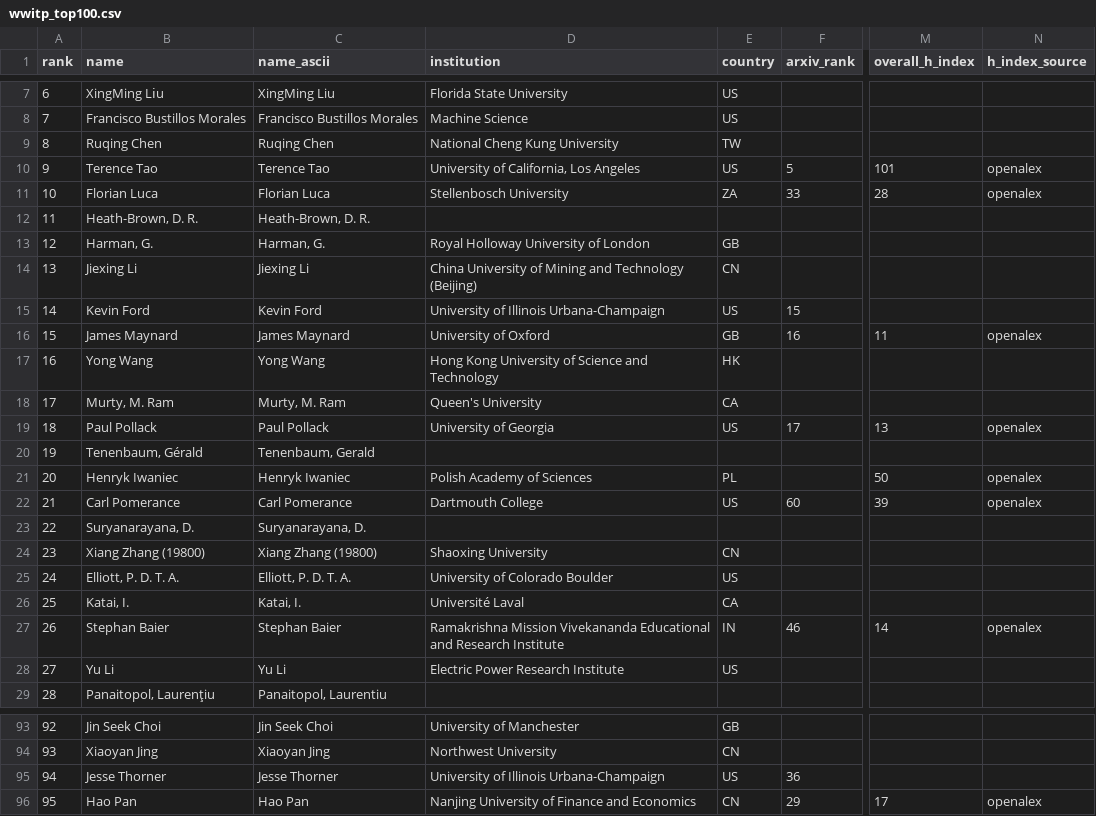
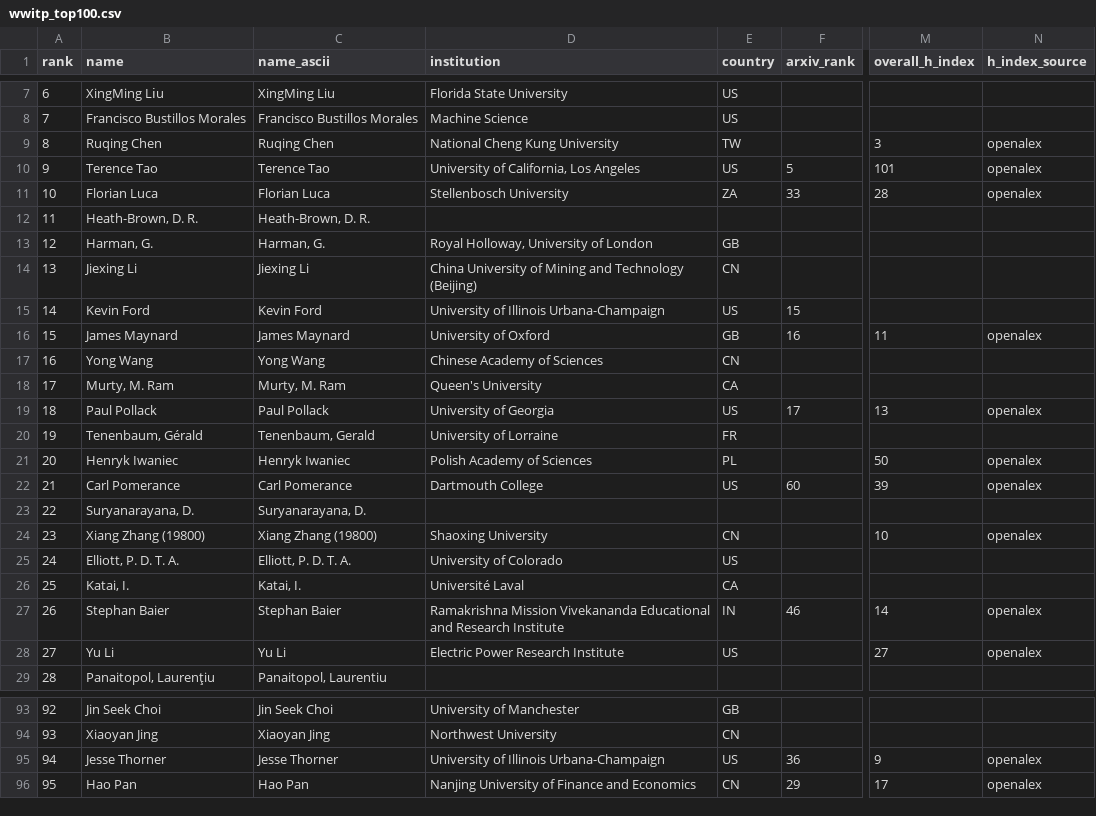
Before and after one commit to sthubbar/wwitp, a CSV file: _site/data/wwitp_top100.csv, drawn as a sheet; only a part is shown, gaps mark what is left out; the diff covers the shown part only; the diff names each change by its address in the sheet, - before the commit and + after, or states it on an @@ line.

```diff
--- a/_site/data/wwitp_top100.csv
+++ b/_site/data/wwitp_top100.csv
-M9 (overall_h_index): (empty)
+M9 (overall_h_index): 3
-N9 (h_index_source): (empty)
+N9 (h_index_source): openalex
-D13 (institution): Royal Holloway University of London
+D13 (institution): Royal Holloway, University of London
-D17 (institution): Hong Kong University of Science and Technology
+D17 (institution): Chinese Academy of Sciences
-E17 (country): HK
+E17 (country): CN
-D20 (institution): (empty)
+D20 (institution): University of Lorraine
-E20 (country): (empty)
+E20 (country): FR
-M24 (overall_h_index): (empty)
+M24 (overall_h_index): 10
-N24 (h_index_source): (empty)
+N24 (h_index_source): openalex
-D25 (institution): University of Colorado Boulder
+D25 (institution): University of Colorado
-M28 (overall_h_index): (empty)
+M28 (overall_h_index): 27
-N28 (h_index_source): (empty)
+N28 (h_index_source): openalex
-M95 (overall_h_index): (empty)
+M95 (overall_h_index): 9
-N95 (h_index_source): (empty)
+N95 (h_index_source): openalex
```
Also changed, not shown: 21 edited cells elsewhere in this file, 47 other files.
